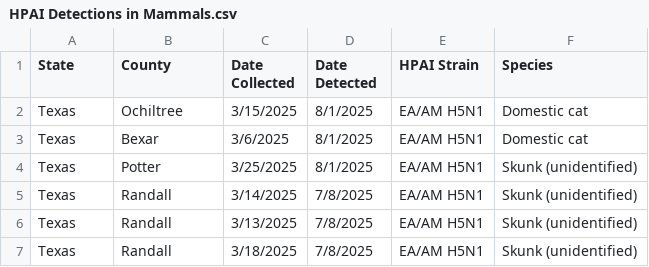
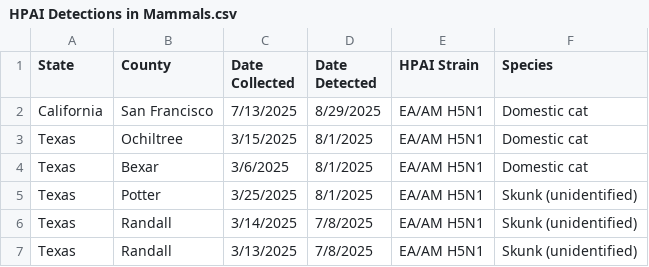
Before and after one commit to Fiaojeda/HPAI, a CSV file: HPAI Detections in Mammals.csv, drawn as a sheet; only a part is shown; the shorter side is filled out with more unchanged rows; the diff names each change by its address in the sheet, - before the commit and + after, or states it on an @@ line.

```diff
--- a/HPAI Detections in Mammals.csv
+++ b/HPAI Detections in Mammals.csv
+row 2: California | San Francisco | 7/13/2025 | 8/29/2025 | EA/AM H5N1 | Domestic cat
```
Also changed, not shown: Table Details by Date.csv, 6 other files.
